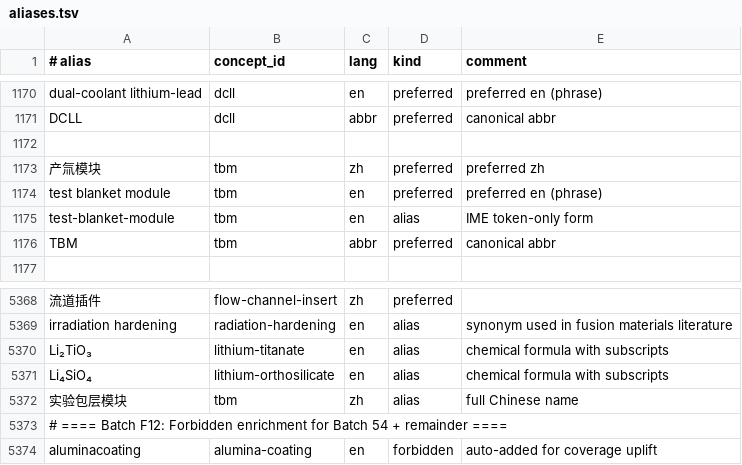
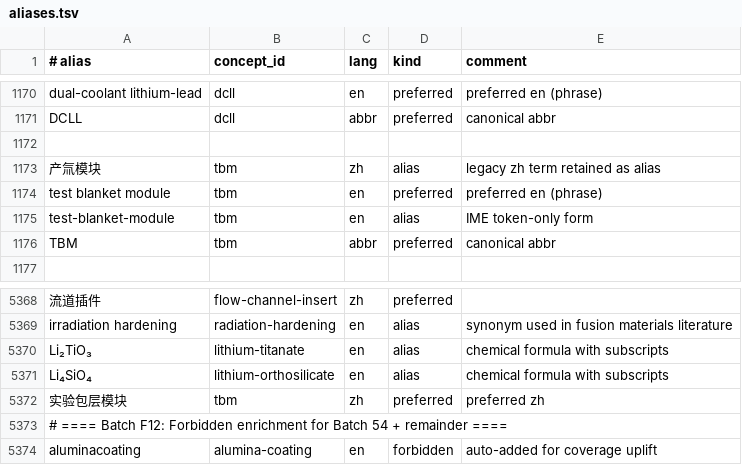
Before and after one commit to zxkjack123/fusion-terms, a TSV file: terms/registry/aliases.tsv, drawn as a sheet; only a part is shown, gaps mark what is left out.

Commit message:
[Plan: mcp-dict-improvements-2026-04] Task 2.1: 修正 TBM 首选中文
- Set tbm preferred_zh to 实验包层模块

- Swap zh alias kinds: 实验包层模块 preferred, 产氚模块 alias

- All acceptance criteria passed

```diff
--- a/terms/registry/aliases.tsv
+++ b/terms/registry/aliases.tsv
@@ -1172,3 +1172,3 @@ DCLL	dcll	abbr	preferred	canonical abbr
 
-产氚模块	tbm	zh	preferred	preferred zh
+产氚模块	tbm	zh	alias	legacy zh term retained as alias
 test blanket module	tbm	en	preferred	preferred en (phrase)
@@ -5371,3 +5371,3 @@ Li₂TiO₃	lithium-titanate	en	alias	chemical formula with subscripts
 Li₄SiO₄	lithium-orthosilicate	en	alias	chemical formula with subscripts
-实验包层模块	tbm	zh	alias	full Chinese name
+实验包层模块	tbm	zh	preferred	preferred zh
 # ==== Batch F12: Forbidden enrichment for Batch 54 + remainder ====
```
Also changed, not shown: terms/registry/concepts.tsv, 1 other file.
